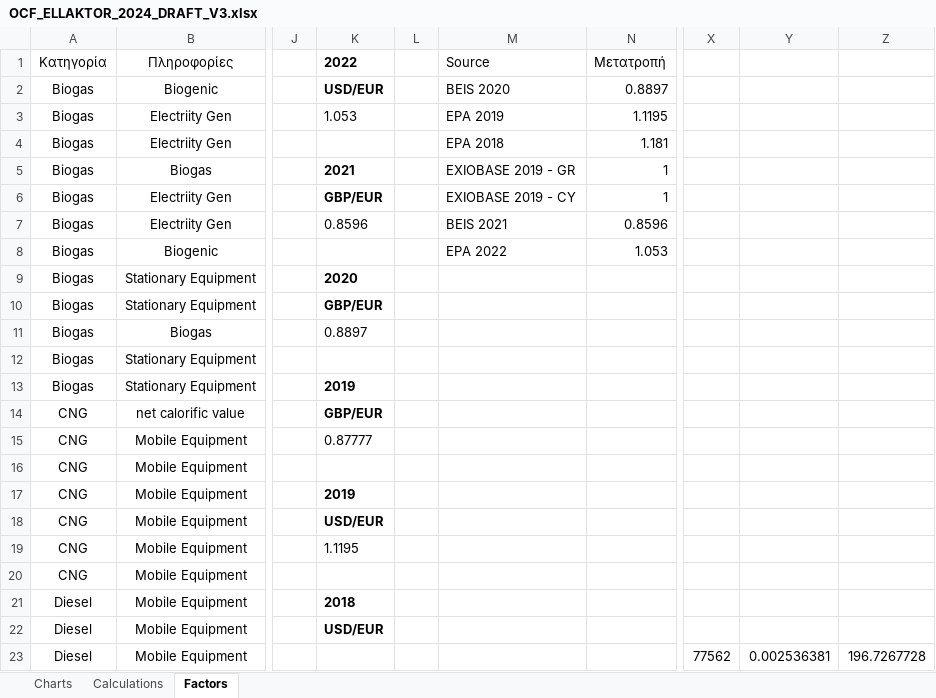
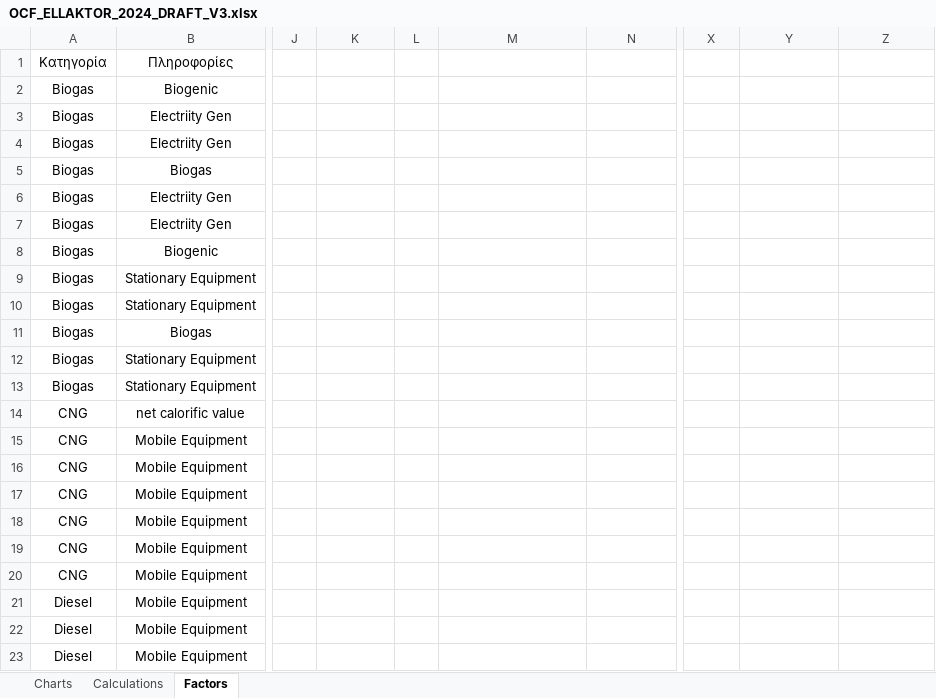
Before and after one commit to gregenv/ocf-viewer, an Excel workbook: OCF_ELLAKTOR_2024_DRAFT_V3.xlsx, sheet Factors, drawn as a sheet; only a part is shown, gaps mark what is left out; values as stored, in another font and other column widths than the file's, no borders; table styles not drawn; the diff covers the shown part only; the diff names each change by its address in the sheet, - before the commit and + after, or states it on an @@ line.

```diff
--- a/OCF_ELLAKTOR_2024_DRAFT_V3.xlsx (sheet Factors)
+++ b/OCF_ELLAKTOR_2024_DRAFT_V3.xlsx (sheet Factors)
-K1: 2022
+K1: (empty)
-M1: Source
+M1: (empty)
-N1: Μετατροπή
+N1: (empty)
-K2: USD/EUR
+K2: (empty)
-M2: BEIS 2020
+M2: (empty)
-N2: 0.8897
+N2: (empty)
-K3: 1.053
+K3: (empty)
-M3: EPA 2019
+M3: (empty)
-N3: 1.1195
+N3: (empty)
-M4: EPA 2018
+M4: (empty)
-N4: 1.181
+N4: (empty)
-K5: 2021
+K5: (empty)
-M5: EXIOBASE 2019 - GR
+M5: (empty)
-N5:N6: 1
+N5:N6: (empty)
-K6: GBP/EUR
+K6: (empty)
-M6: EXIOBASE 2019 - CY
+M6: (empty)
-K7: 0.8596
+K7: (empty)
-M7: BEIS 2021
+M7: (empty)
-N7: 0.8596
+N7: (empty)
-M8: EPA 2022
+M8: (empty)
-N8: 1.053
+N8: (empty)
-K9: 2020
+K9: (empty)
-K10: GBP/EUR
+K10: (empty)
-K11: 0.8897
+K11: (empty)
-K13: 2019
+K13: (empty)
-K14: GBP/EUR
+K14: (empty)
-K15: 0.87777
+K15: (empty)
-K17: 2019
+K17: (empty)
-K18: USD/EUR
+K18: (empty)
-K19: 1.1195
+K19: (empty)
-K21: 2018
+K21: (empty)
-K22: USD/EUR
+K22: (empty)
-X23: 77562
+X23: (empty)
-Y23: 0.002536381
+Y23: (empty)
-Z23: 196.7267728
+Z23: (empty)
```
Also changed, not shown: 4 edited cells elsewhere in this sheet, sheet Calculations, formulas that keep their value, hidden cells, 1 other file.
